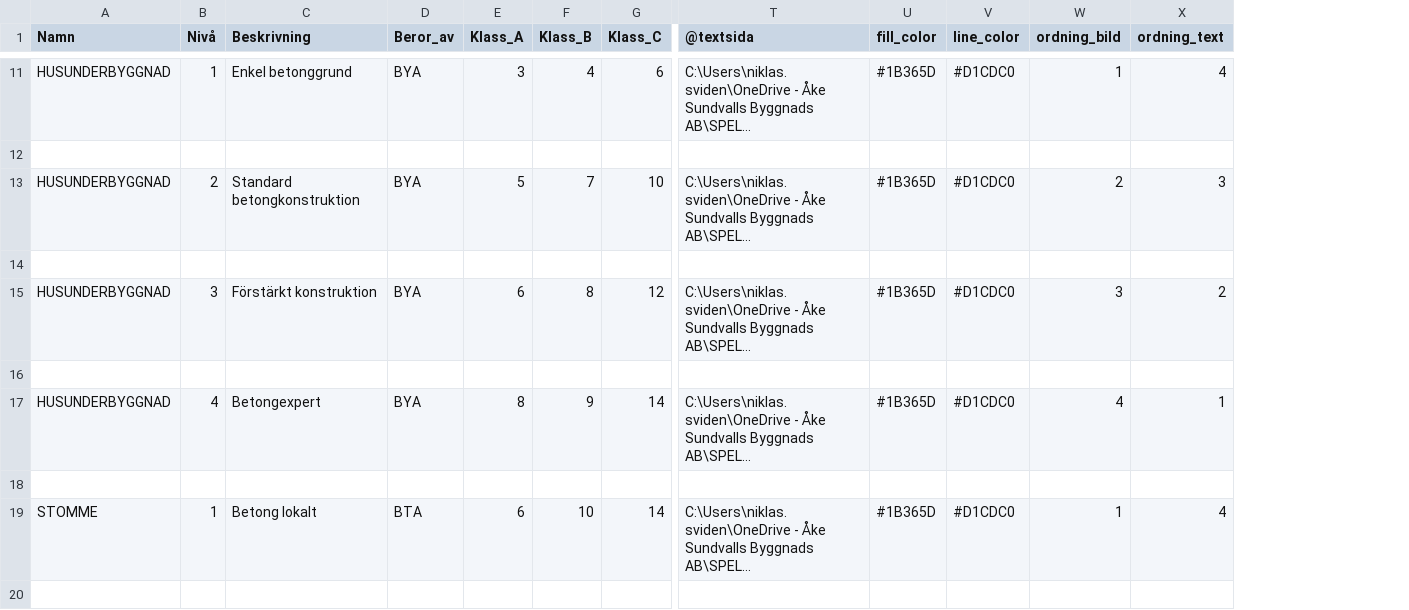
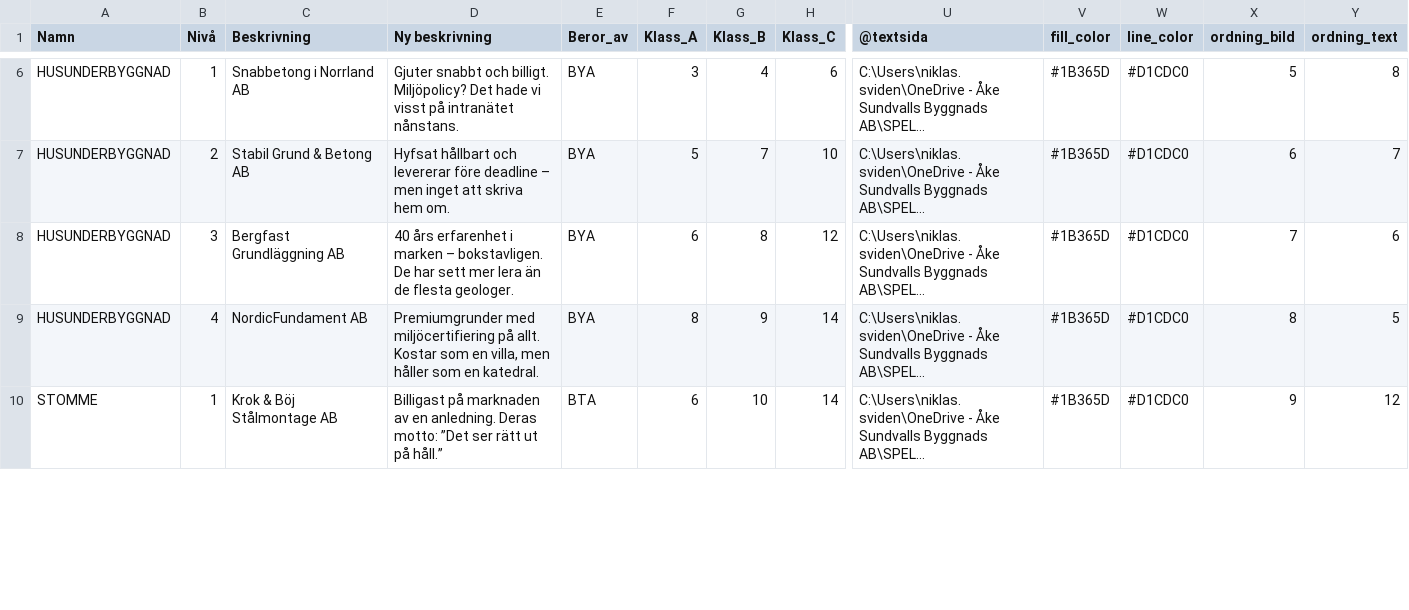
Before and after one commit to Knixlas/PMOPOLY, a CSV file: data/2_planering/PL_Leverantörer.csv, drawn as a sheet; only a part is shown, gaps mark what is left out; long unchanged cells end in …; removed rows and columns are numbered as before the commit, all else as after; rows hold the shown columns only; the diff covers the shown part only; the diff names each change by its address in the sheet, - before the commit and + after, or states it on an @@ line.

```diff
--- a/data/2_planering/PL_Leverantörer.csv
+++ b/data/2_planering/PL_Leverantörer.csv
+column D (Ny beskrivning), rows 6-10: Gjuter snabbt och billigt. Miljöpolicy? Det hade vi visst på intranätet nånstans. | Hyfsat hållbart och levererar före deadline – men inget att skriva hem om. | 40 års erfarenhet i marken – bokstavligen. De har sett mer lera än de flesta geologer. | Premiumgrunder med miljöcertifiering på allt. Kostar som en villa, men håller som en katedral. | Billigast på marknaden av en anledning. Deras motto: ”Det ser rätt ut på håll.”
-C6 (Beskrivning): Enkel betonggrund
+C6 (Beskrivning): Snabbetong i Norrland AB
-X6 (ordning_bild): 1
+X6 (ordning_bild): 5
-Y6 (ordning_text): 4
+Y6 (ordning_text): 8
-row 12: (empty)
-C7 (Beskrivning): Standard betongkonstruktion
+C7 (Beskrivning): Stabil Grund & Betong AB
-X7 (ordning_bild): 2
+X7 (ordning_bild): 6
-Y7 (ordning_text): 3
+Y7 (ordning_text): 7
-row 14: (empty)
-C8 (Beskrivning): Förstärkt konstruktion
+C8 (Beskrivning): Bergfast Grundläggning AB
-X8 (ordning_bild): 3
+X8 (ordning_bild): 7
-Y8 (ordning_text): 2
+Y8 (ordning_text): 6
-row 16: (empty)
-C9 (Beskrivning): Betongexpert
+C9 (Beskrivning): NordicFundament AB
-X9 (ordning_bild): 4
+X9 (ordning_bild): 8
-Y9 (ordning_text): 1
+Y9 (ordning_text): 5
-row 18: (empty)
-C10 (Beskrivning): Betong lokalt
+C10 (Beskrivning): Krok & Böj Stålmontage AB
-X10 (ordning_bild): 1
+X10 (ordning_bild): 9
-Y10 (ordning_text): 4
+Y10 (ordning_text): 12
-row 20: (empty)
```
Also changed, not shown: 31 removed rows and 85 edited cells elsewhere in this file.
